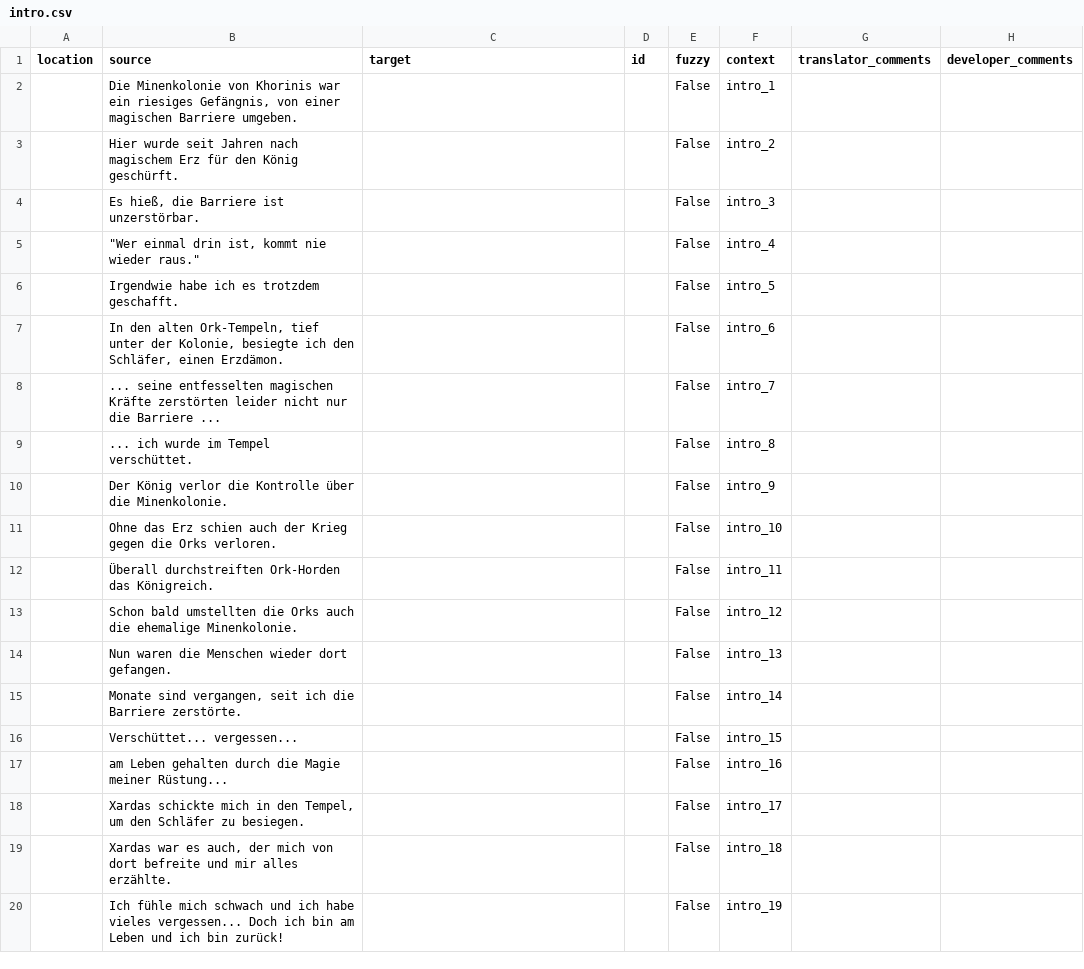
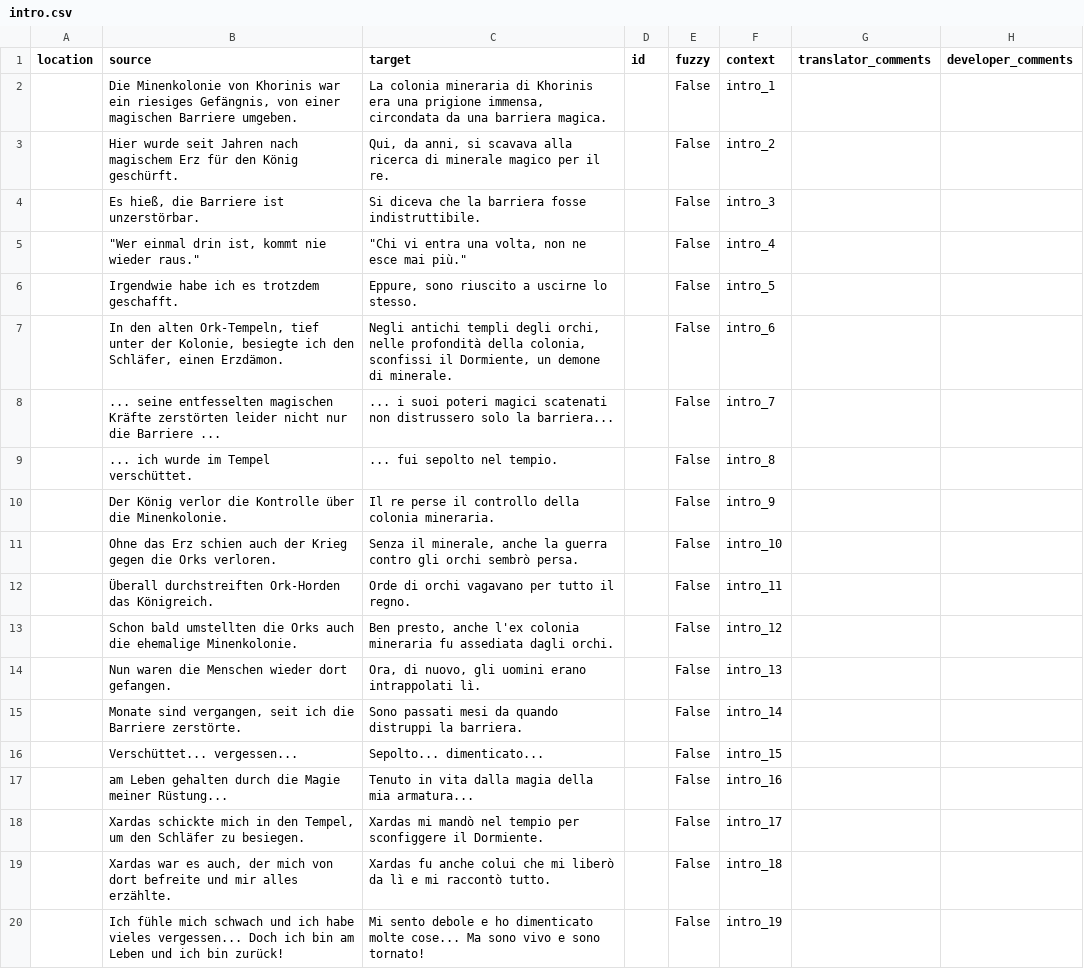
Before and after one commit to auronen/Gothic-Sequel-localization, a CSV file: .translations/it/intro.csv, drawn as a sheet.

Commit message:
Translated using Weblate (Italian)
Currently translated at 0.0% (0 of 19 strings)

Translation: Gothic Sequel/Intro
Translate-URL: http://weblate.cokoliv.eu/projects/gothic-sequel/intro/it/

```diff
--- a/.translations/it/intro.csv
+++ b/.translations/it/intro.csv
@@ -1,20 +1,20 @@
 "location","source","target","id","fuzzy","context","translator_comments","developer_comments"
-"","Die Minenkolonie von Khorinis war ein riesiges Gefängnis, von einer magischen Barriere umgeben.","","","False","intro_1","",""
-"","Hier wurde seit Jahren nach magischem Erz für den König geschürft.","","","False","intro_2","",""
-"","Es hieß, die Barriere ist unzerstörbar.","","","False","intro_3","",""
-"","""Wer einmal drin ist, kommt nie wieder raus.""","","","False","intro_4","",""
-"","Irgendwie habe ich es trotzdem geschafft.","","","False","intro_5","",""
-"","In den alten Ork-Tempeln, tief unter der Kolonie, besiegte ich den Schläfer, einen Erzdämon.","","","False","intro_6","",""
-"","... seine entfesselten magischen Kräfte zerstörten leider nicht nur die Barriere ...","","","False","intro_7","",""
-"","... ich wurde im Tempel verschüttet.","","","False","intro_8","",""
-"","Der König verlor die Kontrolle über die Minenkolonie.","","","False","intro_9","",""
-"","Ohne das Erz schien auch der Krieg gegen die Orks verloren.","","","False","intro_10","",""
-"","Überall durchstreiften Ork-Horden das Königreich.","","","False","intro_11","",""
-"","Schon bald umstellten die Orks auch die ehemalige Minenkolonie.","","","False","intro_12","",""
-"","Nun waren die Menschen wieder dort gefangen.","","","False","intro_13","",""
-"","Monate sind vergangen, seit ich die Barriere zerstörte.","","","False","intro_14","",""
-"","Verschüttet... vergessen...","","","False","intro_15","",""
-"","am Leben gehalten durch die Magie meiner Rüstung...","","","False","intro_16","",""
-"","Xardas schickte mich in den Tempel, um den Schläfer zu besiegen.","","","False","intro_17","",""
-"","Xardas war es auch, der mich von dort befreite und mir alles erzählte.","","","False","intro_18","",""
-"","Ich fühle mich schwach und ich habe vieles vergessen... Doch ich bin am Leben und ich bin zurück!","","","False","intro_19","",""
+"","Die Minenkolonie von Khorinis war ein riesiges Gefängnis, von einer magischen Barriere umgeben.","La colonia mineraria di Khorinis era una prigione immensa, circondata da una barriera magica.","","False","intro_1","",""
+"","Hier wurde seit Jahren nach magischem Erz für den König geschürft.","Qui, da anni, si scavava alla ricerca di minerale magico per il re.","","False","intro_2","",""
+"","Es hieß, die Barriere ist unzerstörbar.","Si diceva che la barriera fosse indistruttibile.","","False","intro_3","",""
+"","""Wer einmal drin ist, kommt nie wieder raus.""","""Chi vi entra una volta, non ne esce mai più.""","","False","intro_4","",""
+"","Irgendwie habe ich es trotzdem geschafft.","Eppure, sono riuscito a uscirne lo stesso.","","False","intro_5","",""
+"","In den alten Ork-Tempeln, tief unter der Kolonie, besiegte ich den Schläfer, einen Erzdämon.","Negli antichi templi degli orchi, nelle profondità della colonia, sconfissi il Dormiente, un demone di minerale.","","False","intro_6","",""
+"","... seine entfesselten magischen Kräfte zerstörten leider nicht nur die Barriere ...","... i suoi poteri magici scatenati non distrussero solo la barriera...","","False","intro_7","",""
+"","... ich wurde im Tempel verschüttet.","... fui sepolto nel tempio.","","False","intro_8","",""
+"","Der König verlor die Kontrolle über die Minenkolonie.","Il re perse il controllo della colonia mineraria.","","False","intro_9","",""
+"","Ohne das Erz schien auch der Krieg gegen die Orks verloren.","Senza il minerale, anche la guerra contro gli orchi sembrò persa.","","False","intro_10","",""
+"","Überall durchstreiften Ork-Horden das Königreich.","Orde di orchi vagavano per tutto il regno.","","False","intro_11","",""
+"","Schon bald umstellten die Orks auch die ehemalige Minenkolonie.","Ben presto, anche l'ex colonia mineraria fu assediata dagli orchi.","","False","intro_12","",""
+"","Nun waren die Menschen wieder dort gefangen.","Ora, di nuovo, gli uomini erano intrappolati lì.","","False","intro_13","",""
+"","Monate sind vergangen, seit ich die Barriere zerstörte.","Sono passati mesi da quando distruppi la barriera.","","False","intro_14","",""
+"","Verschüttet... vergessen...","Sepolto... dimenticato...","","False","intro_15","",""
+"","am Leben gehalten durch die Magie meiner Rüstung...","Tenuto in vita dalla magia della mia armatura...","","False","intro_16","",""
+"","Xardas schickte mich in den Tempel, um den Schläfer zu besiegen.","Xardas mi mandò nel tempio per sconfiggere il Dormiente.","","False","intro_17","",""
+"","Xardas war es auch, der mich von dort befreite und mir alles erzählte.","Xardas fu anche colui che mi liberò da lì e mi raccontò tutto.","","False","intro_18","",""
+"","Ich fühle mich schwach und ich habe vieles vergessen... Doch ich bin am Leben und ich bin zurück!","Mi sento debole e ho dimenticato molte cose... Ma sono vivo e sono tornato!","","False","intro_19","",""
```
